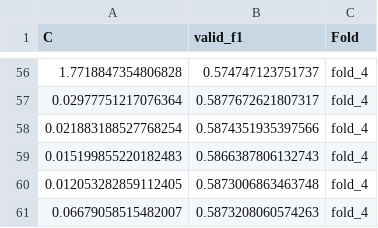
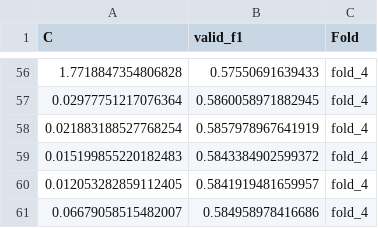
Before and after one commit to mikemcka/SP-foundation-model-comparison, a CSV file: results/optuna_virtues.csv, drawn as a sheet; only a part is shown, gaps mark what is left out; the diff covers the shown part only.

```diff
--- a/results/optuna_virtues.csv
+++ b/results/optuna_virtues.csv
@@ -56,6 +56,6 @@ C,valid_f1,Fold
-1.7718847354806828,0.574747123751737,fold_4
-0.02977751217076364,0.5877672621807317,fold_4
-0.021883188527768254,0.5874351935397566,fold_4
-0.015199855220182483,0.5866387806132743,fold_4
-0.012053282859112405,0.5873006863463748,fold_4
-0.06679058515482007,0.5873208060574263,fold_4
+1.7718847354806828,0.57550691639433,fold_4
+0.02977751217076364,0.5860058971882945,fold_4
+0.021883188527768254,0.5857978967641919,fold_4
+0.015199855220182483,0.5843384902599372,fold_4
+0.012053282859112405,0.5841919481659957,fold_4
+0.06679058515482007,0.584958978416686,fold_4
```
Also changed, not shown: 2 added rows, 2 removed rows and 52 edited cells elsewhere in this file, results/collapsed_label_space.csv, results/per_class_f1.csv, 9 other files.
